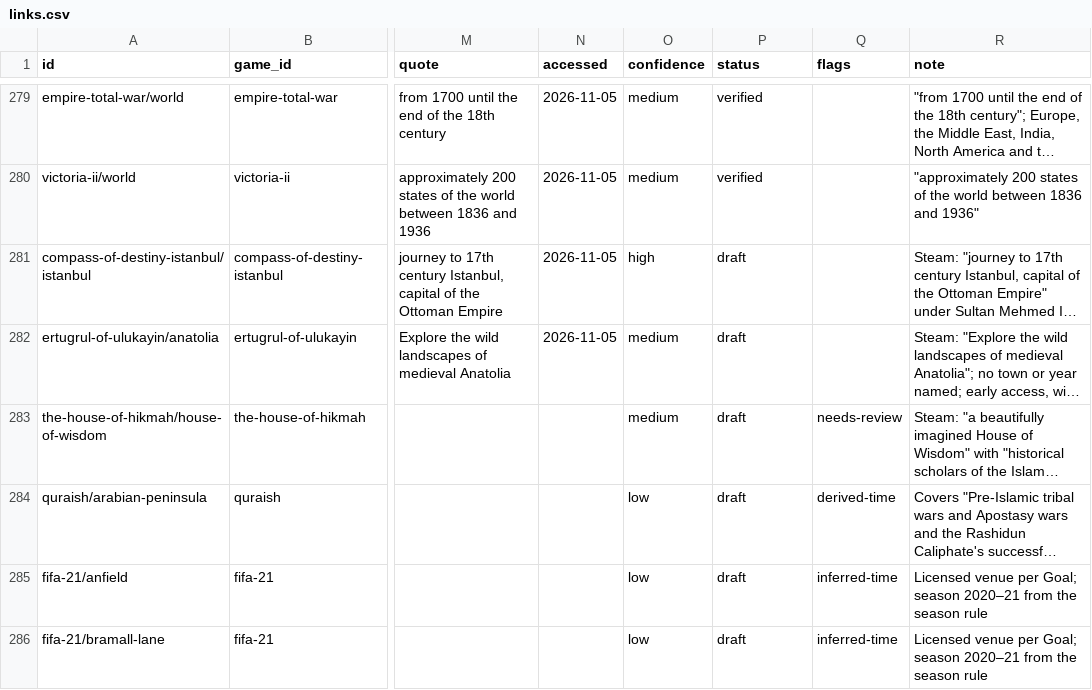
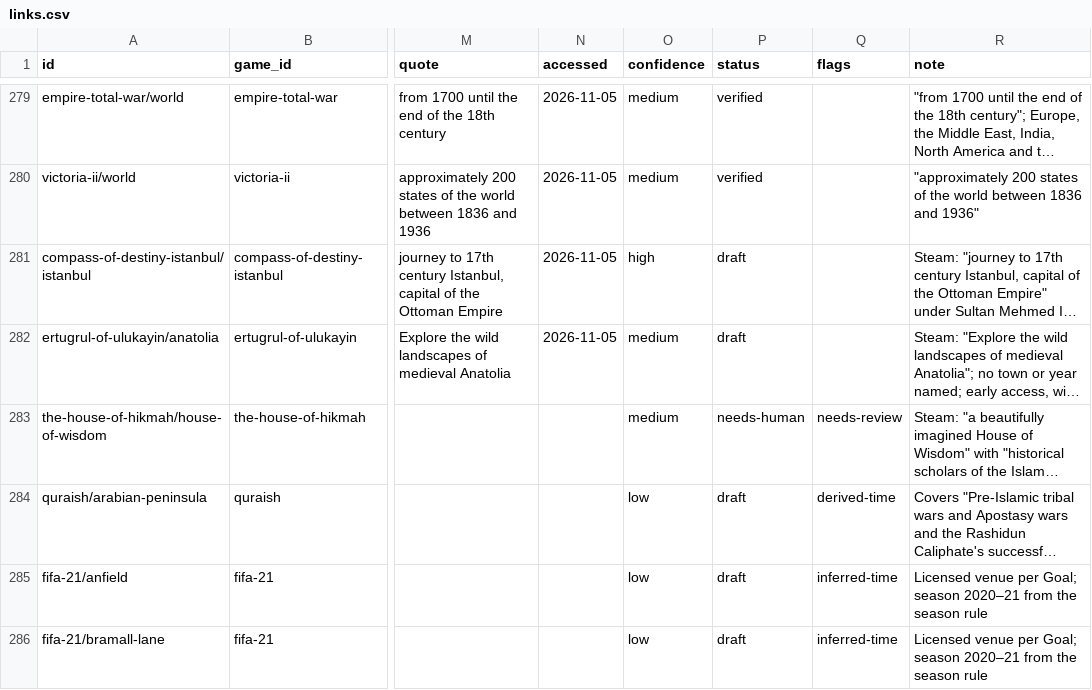
Before and after one commit to justice627/video-game-atlas, a CSV file: data/links.csv, drawn as a sheet; only a part is shown, gaps mark what is left out; long unchanged cells end in …; the diff names each change by its address in the sheet, - before the commit and + after, or states it on an @@ line.

```diff
--- a/data/links.csv
+++ b/data/links.csv
-P283 (status): draft
+P283 (status): needs-human
```
Also changed, not shown: review/queue.csv, 4 other files.
